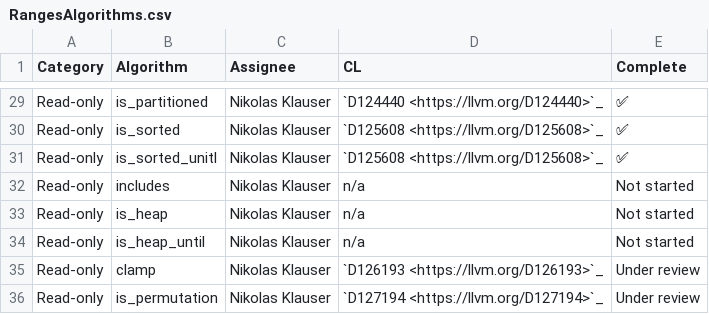
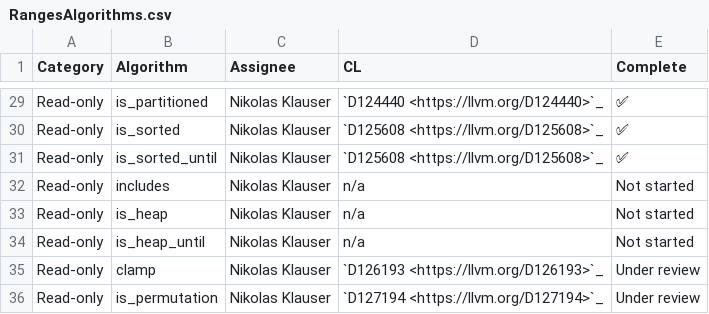
Before and after one commit to Manoj-Kumar-BV/llvm-project, a CSV file: libcxx/docs/Status/RangesAlgorithms.csv, drawn as a sheet; only a part is shown, gaps mark what is left out.

Commit message:
[libc++][ranges][NFC] Consolidate some repetitive range algorithm tests:
- checking that the algorithm supports predicates returning
  a non-boolean type that's implicitly convertible to `bool`;
- checking that predicates and/or projections are invoked using
  `std::invoke`.

Differential Revision: https://reviews.llvm.org/D129414

```diff
--- a/libcxx/docs/Status/RangesAlgorithms.csv
+++ b/libcxx/docs/Status/RangesAlgorithms.csv
@@ -30,3 +30,3 @@ Read-only,is_partitioned,Nikolas Klauser,`D124440 <https://llvm.org/D124440>`_,
 Read-only,is_sorted,Nikolas Klauser,`D125608 <https://llvm.org/D125608>`_,✅
-Read-only,is_sorted_unitl,Nikolas Klauser,`D125608 <https://llvm.org/D125608>`_,✅
+Read-only,is_sorted_until,Nikolas Klauser,`D125608 <https://llvm.org/D125608>`_,✅
 Read-only,includes,Nikolas Klauser,n/a,Not started
```
Also changed, not shown: 2 other files.
